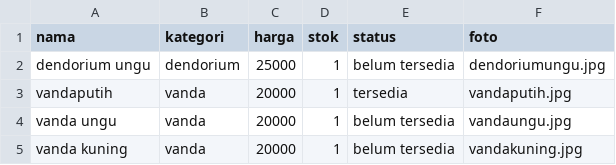
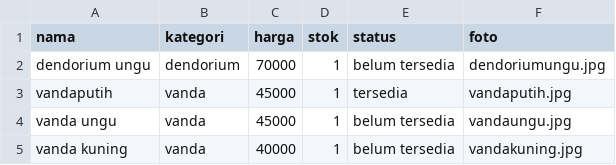
Before and after one commit to afzazahra88-tech/Anggrekkel3, a CSV file: anggrekkel3.csv, drawn as a sheet.

Commit message:
Update anggrekkel3.csv

```diff
--- a/anggrekkel3.csv
+++ b/anggrekkel3.csv
@@ -1,5 +1,5 @@
 nama,kategori,harga,stok,status,foto
-dendorium ungu,dendorium,25000,1,belum tersedia,dendoriumungu.jpg
-vandaputih,vanda,20000,1,tersedia,vandaputih.jpg
-vanda ungu,vanda,20000,1,belum tersedia,vandaungu.jpg
-vanda kuning,vanda,20000,1,belum tersedia,vandakuning.jpg
+dendorium ungu,dendorium,70000,1,belum tersedia,dendoriumungu.jpg
+vandaputih,vanda,45000,1,tersedia,vandaputih.jpg
+vanda ungu,vanda,45000,1,belum tersedia,vandaungu.jpg
+vanda kuning,vanda,40000,1,belum tersedia,vandakuning.jpg
```
